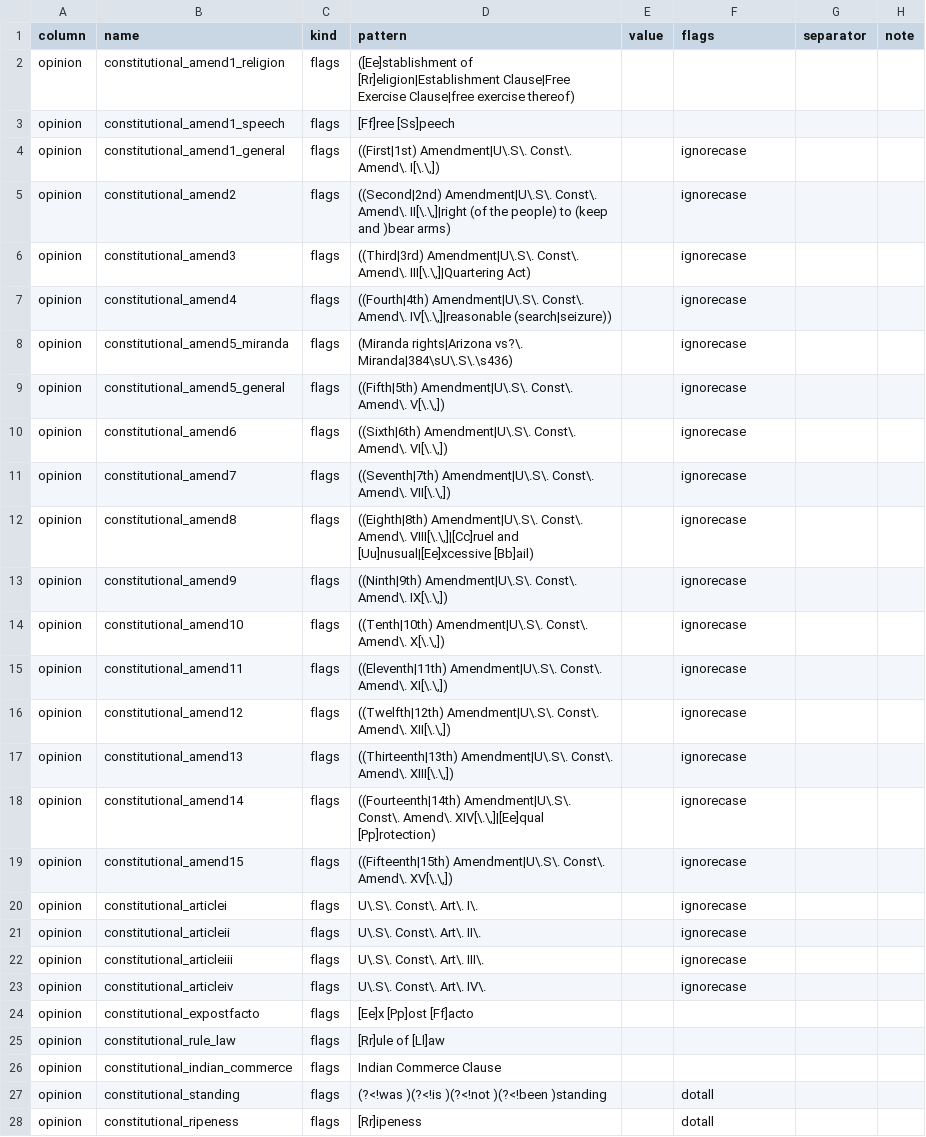
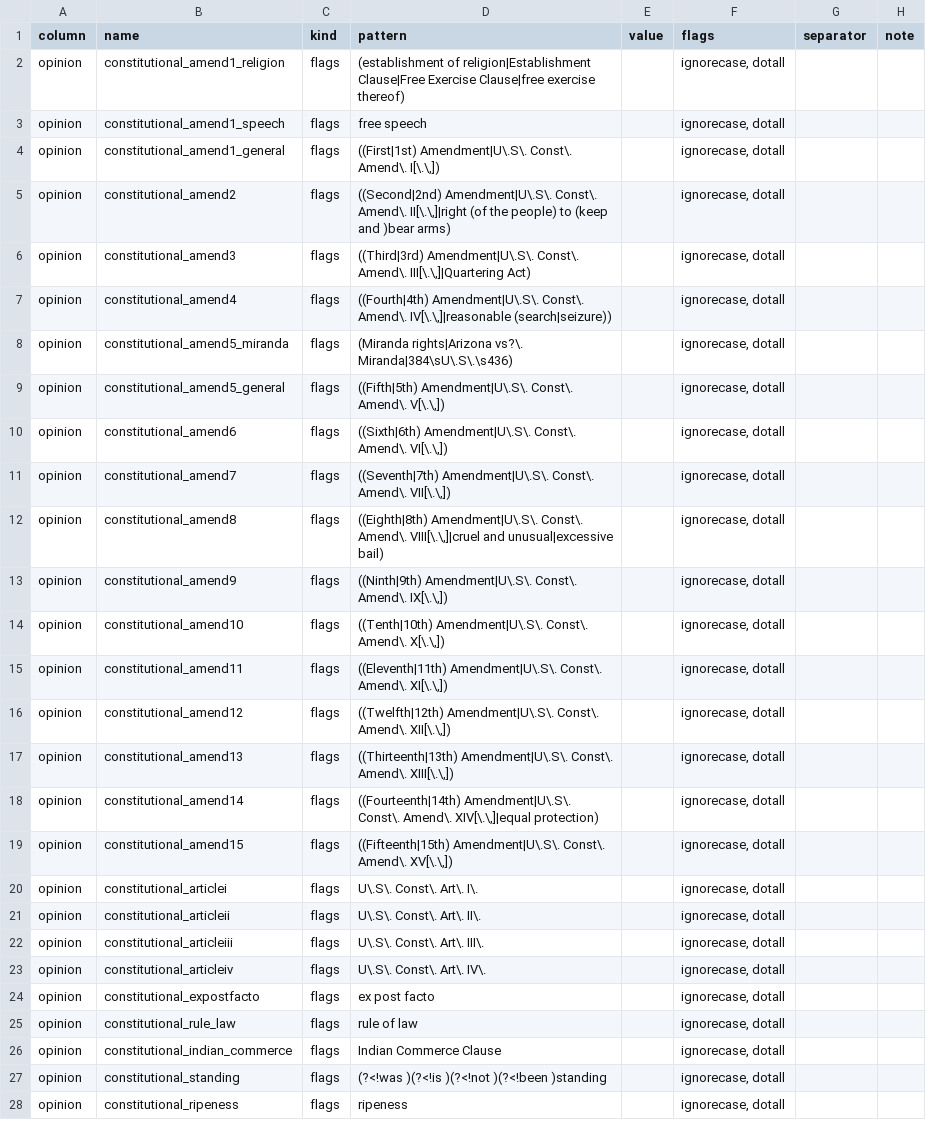
Before and after one commit to WithPrecedent/courtpy, a CSV file: src/courtpy/instructions/general/constitutional.csv, drawn as a sheet; only a part is shown; the diff covers the shown part only; the diff names each change by its address in the sheet, - before the commit and + after, or states it on an @@ line.

```diff
--- a/src/courtpy/instructions/general/constitutional.csv
+++ b/src/courtpy/instructions/general/constitutional.csv
-D2 (pattern): ([Ee]stablishment of [Rr]eligion|Establishment Clause|Free Exercise…
+D2 (pattern): (establishment of religion|Establishment Clause|Free Exercise…
-F2:F3 (flags): (empty)
+F2:F3 (flags): ignorecase, dotall
-D3 (pattern): [Ff]ree [Ss]peech
+D3 (pattern): free speech
-F4:F23 (flags): ignorecase
+F4:F23 (flags): ignorecase, dotall
-D12 (pattern): …Const\. Amend\. VIII[\.\,]|[Cc]ruel and [Uu]nusual|[Ee]xcessive [Bb]ail)
+D12 (pattern): …Const\. Amend\. VIII[\.\,]|cruel and unusual|excessive bail)
-D18 (pattern): …Const\. Amend\. XIV[\.\,]|[Ee]qual [Pp]rotection)
+D18 (pattern): …Const\. Amend\. XIV[\.\,]|equal protection)
-D24 (pattern): [Ee]x [Pp]ost [Ff]acto
+D24 (pattern): ex post facto
-F24:F26 (flags): (empty)
+F24:F26 (flags): ignorecase, dotall
-D25 (pattern): [Rr]ule of [Ll]aw
+D25 (pattern): rule of law
-F27:F28 (flags): dotall
+F27:F28 (flags): ignorecase, dotall
-D28 (pattern): [Rr]ipeness
+D28 (pattern): ripeness
```
Also changed, not shown: 3 added rows and 1 edited cell elsewhere in this file, src/courtpy/instructions/federal/civil.csv, src/courtpy/instructions/federal/criminal.csv, 17 other files.
